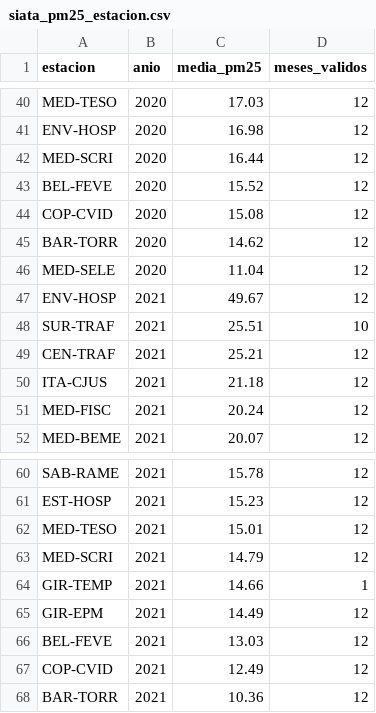
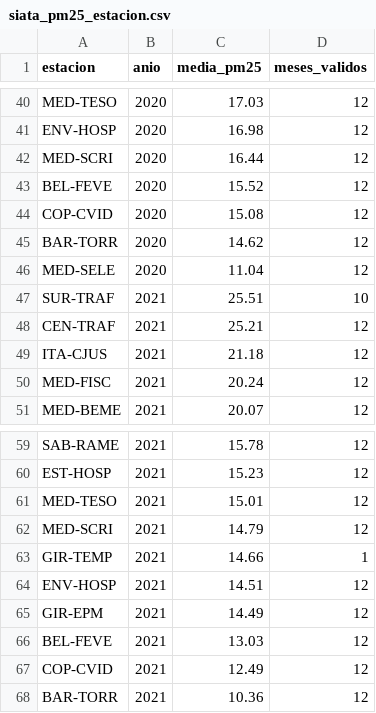
Before and after one commit to bienestarmedellinia/vitalmed, a CSV file: outputs/tablas/siata_pm25_estacion.csv, drawn as a sheet; only a part is shown, gaps mark what is left out; removed rows and columns are numbered as before the commit, all else as after; the diff names each change by its address in the sheet, - before the commit and + after, or states it on an @@ line.

```diff
--- a/outputs/tablas/siata_pm25_estacion.csv
+++ b/outputs/tablas/siata_pm25_estacion.csv
-row 47: ENV-HOSP | 2021 | 49.67 | 12
+row 64: ENV-HOSP | 2021 | 14.51 | 12
```
Also changed, not shown: 3 other files.
